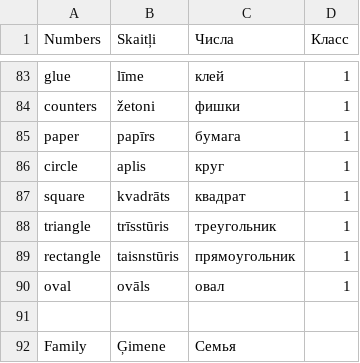
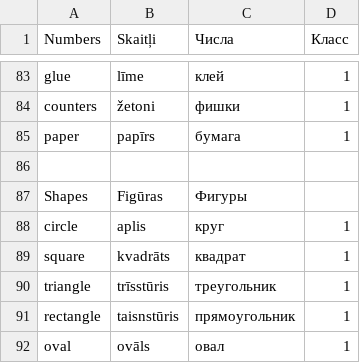
Before and after one commit to ArDiLearn/DictionaryGames, a CSV file: Словарь англ. 1-2 класс.csv, drawn as a sheet; only a part is shown, gaps mark what is left out; the shorter side is filled out with more unchanged rows.

Commit message:
feat: separate geometric shapes (circle, square, triangle, rectangle, oval) into new Shapes topic

```diff
--- a/Словарь англ. 1-2 класс.csv
+++ b/Словарь англ. 1-2 класс.csv
@@ -85,2 +85,4 @@ counters,žetoni,фишки,1
 paper,papīrs,бумага,1
+,,,
+Shapes,Figūras,Фигуры,
 circle,aplis,круг,1
```
Also changed, not shown: 5 other files.
